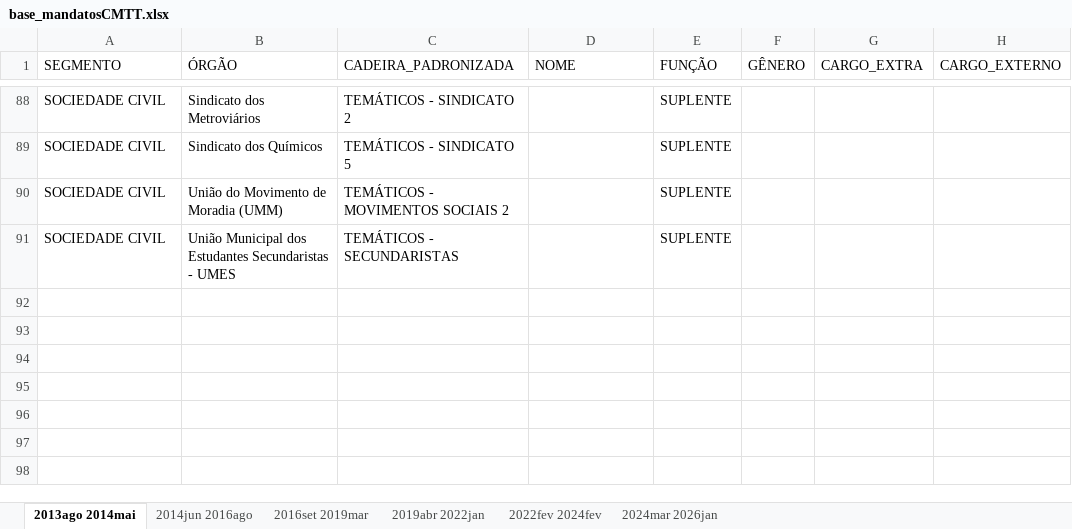
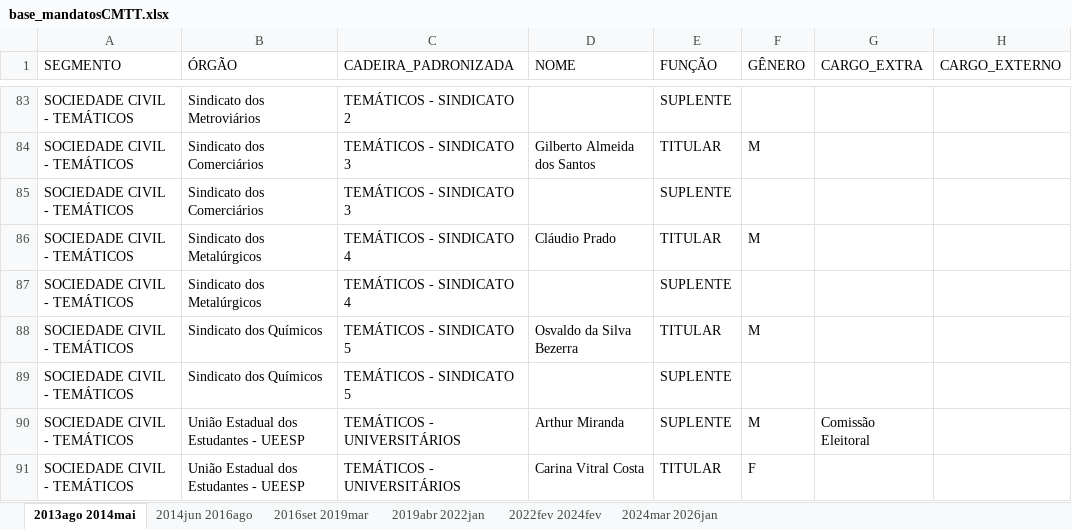
Before and after one commit to giselehbarbosa-dev/CodigoCMTT, an Excel workbook: dados/base_dados/base_mandatosCMTT.xlsx, sheet 2013ago 2014mai, drawn as a sheet; only a part is shown, gaps mark what is left out; values as stored, in another font and other column widths than the file's, no borders; removed rows and columns are numbered as before the commit, all else as after; the diff covers the shown part only; the diff names each change by its address in the sheet, - before the commit and + after, or states it on an @@ line.

```diff
--- a/dados/base_dados/base_mandatosCMTT.xlsx (sheet 2013ago 2014mai)
+++ b/dados/base_dados/base_mandatosCMTT.xlsx (sheet 2013ago 2014mai)
-A83 (SEGMENTO): SOCIEDADE CIVIL
+A83 (SEGMENTO): SOCIEDADE CIVIL - TEMÁTICOS
+row 84: SOCIEDADE CIVIL - TEMÁTICOS | Sindicato dos Comerciários | TEMÁTICOS - SINDICATO 3 | Gilberto Almeida dos Santos | TITULAR | M
+row 85: SOCIEDADE CIVIL - TEMÁTICOS | Sindicato dos Comerciários | TEMÁTICOS - SINDICATO 3 |  | SUPLENTE
+row 86: SOCIEDADE CIVIL - TEMÁTICOS | Sindicato dos Metalúrgicos | TEMÁTICOS - SINDICATO 4 | Cláudio Prado | TITULAR | M
+row 87: SOCIEDADE CIVIL - TEMÁTICOS | Sindicato dos Metalúrgicos | TEMÁTICOS - SINDICATO 4 |  | SUPLENTE
+row 88: SOCIEDADE CIVIL - TEMÁTICOS | Sindicato dos Químicos | TEMÁTICOS - SINDICATO 5 | Osvaldo da Silva Bezerra | TITULAR | M
-A89 (SEGMENTO): SOCIEDADE CIVIL
+A89 (SEGMENTO): SOCIEDADE CIVIL - TEMÁTICOS
-row 90: SOCIEDADE CIVIL | União do Movimento de Moradia (UMM) | TEMÁTICOS - MOVIMENTOS SOCIAIS 2 |  | SUPLENTE
-row 91: SOCIEDADE CIVIL | União Municipal dos Estudantes Secundaristas - UMES | TEMÁTICOS - SECUNDARISTAS |  | SUPLENTE
+row 90: SOCIEDADE CIVIL - TEMÁTICOS | União Estadual dos Estudantes - UEESP | TEMÁTICOS - UNIVERSITÁRIOS | Arthur Miranda | SUPLENTE | M | Comissão Eleitoral
+row 91: SOCIEDADE CIVIL - TEMÁTICOS | União Estadual dos Estudantes - UEESP | TEMÁTICOS - UNIVERSITÁRIOS | Carina Vitral Costa | TITULAR | F
```
Also changed, not shown: 21 added rows, 26 removed rows, 43 moved rows and 17 edited cells elsewhere in this sheet, sheet 2016set 2019mar, sheet 2024mar 2026jan, sheet 2022fev 2024fev, sheet 2019abr 2022jan, sheet 2014jun 2016ago, hidden cells, 8 other files.
